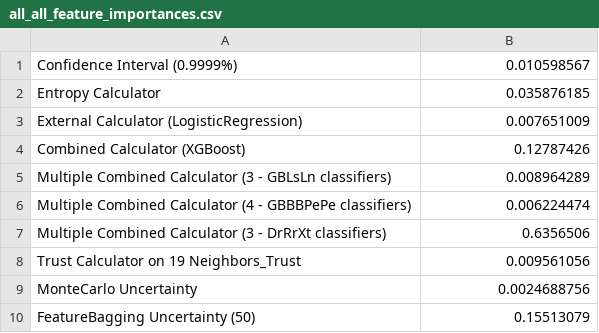
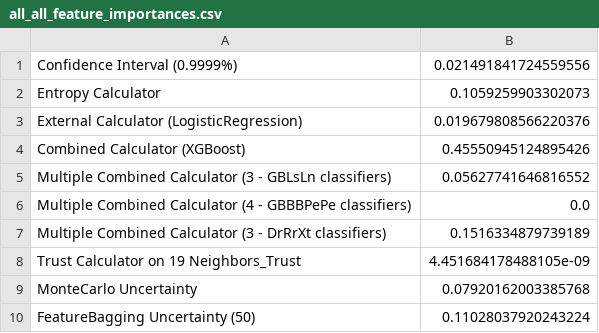
Before and after one commit to tommyippoz/SPROUT, a CSV file: models/all_all_feature_importances.csv, drawn as a sheet.

Commit message:
all model rf

```diff
--- a/models/all_all_feature_importances.csv
+++ b/models/all_all_feature_importances.csv
@@ -1,10 +1,10 @@
-Confidence Interval (0.9999%),0.010598567
-Entropy Calculator,0.035876185
-External Calculator (LogisticRegression),0.007651009
-Combined Calculator (XGBoost),0.12787426
-Multiple Combined Calculator (3 - GBLsLn classifiers),0.008964289
-Multiple Combined Calculator (4 - GBBBPePe classifiers),0.006224474
-Multiple Combined Calculator (3 - DrRrXt classifiers),0.6356506
-Trust Calculator on 19 Neighbors_Trust,0.009561056
-MonteCarlo Uncertainty,0.0024688756
-FeatureBagging Uncertainty (50),0.15513079
+Confidence Interval (0.9999%),0.021491841724559556
+Entropy Calculator,0.1059259903302073
+External Calculator (LogisticRegression),0.019679808566220376
+Combined Calculator (XGBoost),0.45550945124895426
+Multiple Combined Calculator (3 - GBLsLn classifiers),0.05627741646816552
+Multiple Combined Calculator (4 - GBBBPePe classifiers),0.0
+Multiple Combined Calculator (3 - DrRrXt classifiers),0.1516334879739189
+Trust Calculator on 19 Neighbors_Trust,4.451684178488105e-09
+MonteCarlo Uncertainty,0.07920162003385768
+FeatureBagging Uncertainty (50),0.11028037920243224
```
Also changed, not shown: models/all_no_dt_feature_importances.csv, models/all_no_dt_lr_feature_importances.csv, 9 other files.
